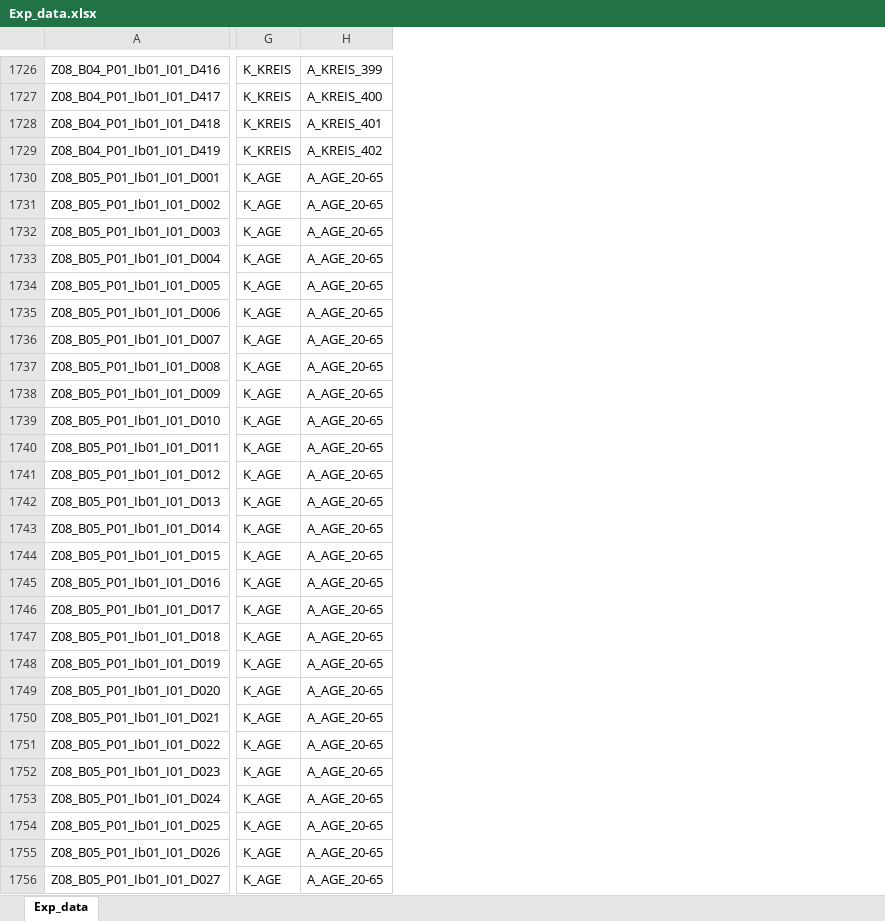
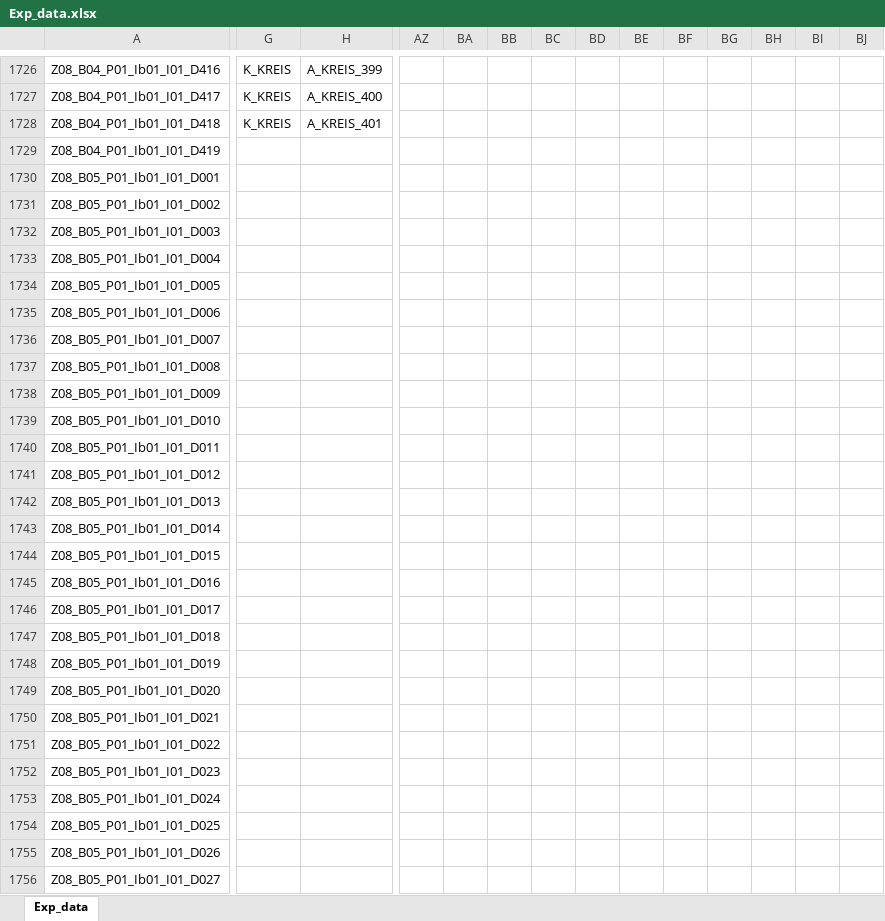
Before and after one commit to DnsUpgradeEnvironment/transfer, an Excel workbook: Exp_data.xlsx, sheet Exp_data, drawn as a sheet; only a part is shown, gaps mark what is left out; values as stored, in another font and other column widths than the file's, no borders; the diff covers the shown part only; the diff names each change by its address in the sheet, - before the commit and + after, or states it on an @@ line.

```diff
--- a/Exp_data.xlsx (sheet Exp_data)
+++ b/Exp_data.xlsx (sheet Exp_data)
+column AZ, empty
+column BA, empty
+column BB, empty
+column BC, empty
+column BD, empty
+column BE, empty
+column BF, empty
+column BG, empty
+column BH, empty
+column BI, empty
+column BJ, empty
-G1729: K_KREIS
+G1729: (empty)
-H1729: A_KREIS_402
+H1729: (empty)
-G1730:G1756: K_AGE
+G1730:G1756: (empty)
-H1730:H1756: A_AGE_20-65
+H1730:H1756: (empty)
```
Also changed, not shown: 21 moved rows, 13 added columns and 191 edited cells elsewhere in this sheet, Tab_6a_Daten.xlsx.
